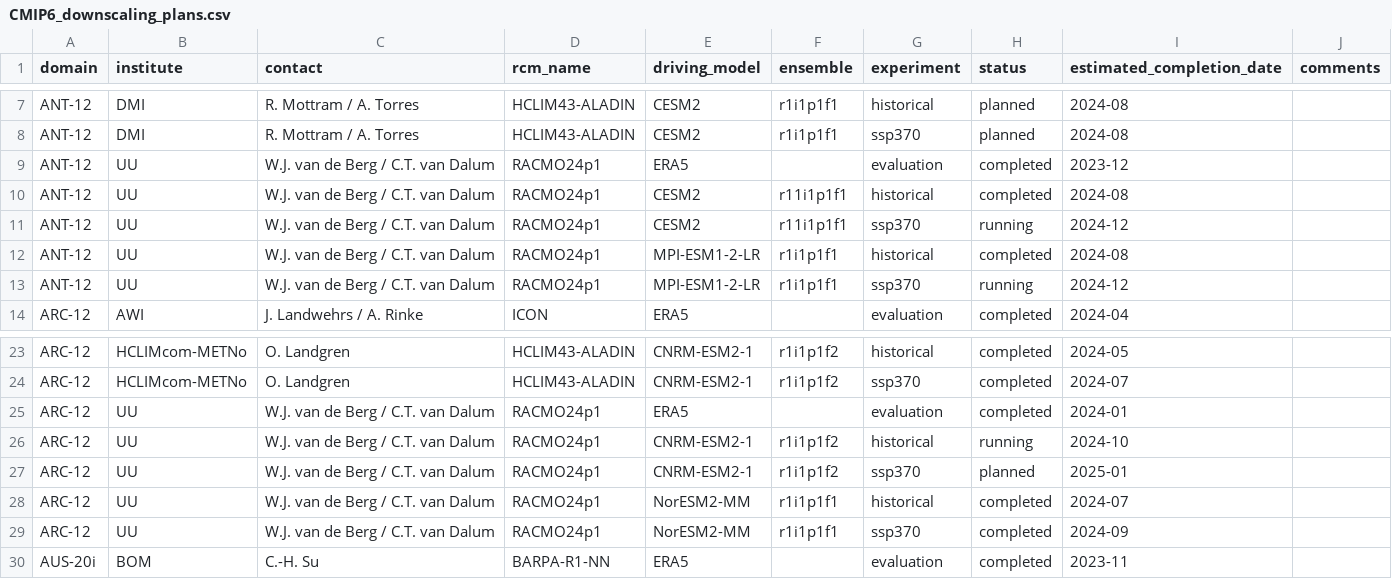
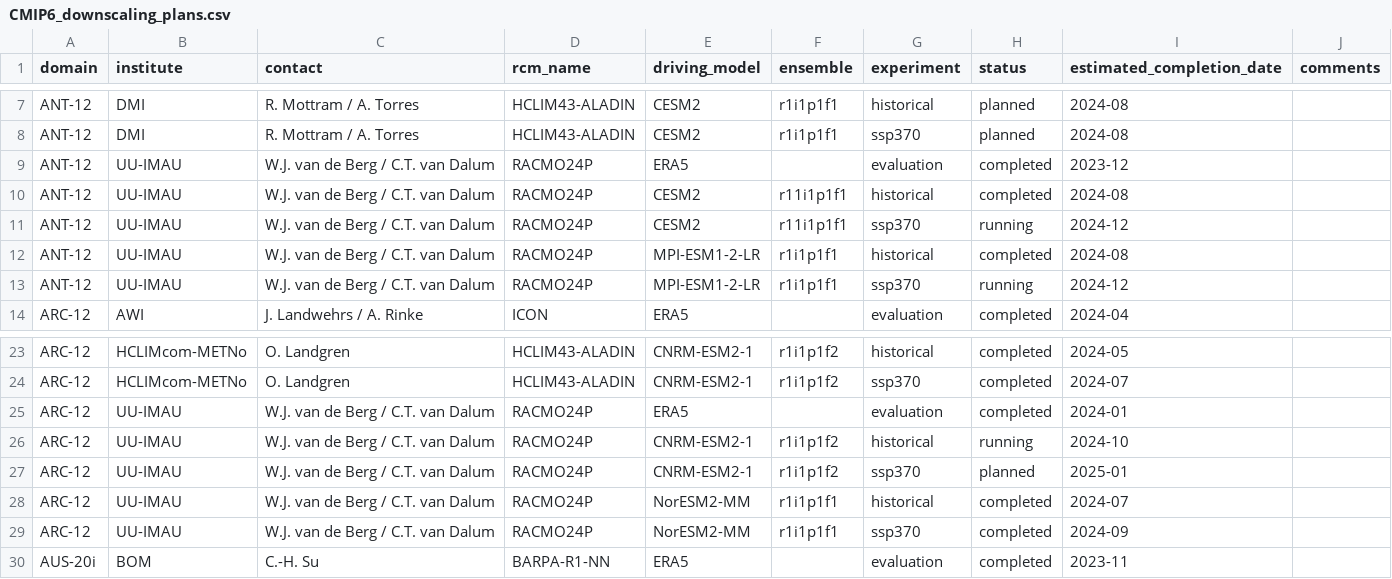
Before and after one commit to WCRP-CORDEX/simulation-status, a CSV file: CMIP6_downscaling_plans.csv, drawn as a sheet; only a part is shown, gaps mark what is left out.

Commit message:
Update UU and RACMO24 names
See https://github.com/WCRP-CORDEX/cordex-cmip6-cv/issues/222
See https://github.com/WCRP-CORDEX/cordex-cmip6-cv/issues/223

```diff
--- a/CMIP6_downscaling_plans.csv
+++ b/CMIP6_downscaling_plans.csv
@@ -8,7 +8,7 @@ ANT-12,DMI,R. Mottram / A. Torres,HCLIM43-ALADIN,CESM2,r1i1p1f1,historical,plann
 ANT-12,DMI,R. Mottram / A. Torres,HCLIM43-ALADIN,CESM2,r1i1p1f1,ssp370,planned,2024-08,
-ANT-12,UU,W.J. van de Berg / C.T. van Dalum,RACMO24p1,ERA5,,evaluation,completed,2023-12,
-ANT-12,UU,W.J. van de Berg / C.T. van Dalum,RACMO24p1,CESM2,r11i1p1f1,historical,completed,2024-08,
-ANT-12,UU,W.J. van de Berg / C.T. van Dalum,RACMO24p1,CESM2,r11i1p1f1,ssp370,running,2024-12,
-ANT-12,UU,W.J. van de Berg / C.T. van Dalum,RACMO24p1,MPI-ESM1-2-LR,r1i1p1f1,historical,completed,2024-08,
-ANT-12,UU,W.J. van de Berg / C.T. van Dalum,RACMO24p1,MPI-ESM1-2-LR,r1i1p1f1,ssp370,running,2024-12,
+ANT-12,UU-IMAU,W.J. van de Berg / C.T. van Dalum,RACMO24P,ERA5,,evaluation,completed,2023-12,
+ANT-12,UU-IMAU,W.J. van de Berg / C.T. van Dalum,RACMO24P,CESM2,r11i1p1f1,historical,completed,2024-08,
+ANT-12,UU-IMAU,W.J. van de Berg / C.T. van Dalum,RACMO24P,CESM2,r11i1p1f1,ssp370,running,2024-12,
+ANT-12,UU-IMAU,W.J. van de Berg / C.T. van Dalum,RACMO24P,MPI-ESM1-2-LR,r1i1p1f1,historical,completed,2024-08,
+ANT-12,UU-IMAU,W.J. van de Berg / C.T. van Dalum,RACMO24P,MPI-ESM1-2-LR,r1i1p1f1,ssp370,running,2024-12,
 ARC-12,AWI,J. Landwehrs / A. Rinke,ICON,ERA5,,evaluation,completed,2024-04,
@@ -24,7 +24,7 @@ ARC-12,HCLIMcom-METNo,O. Landgren,HCLIM43-ALADIN,CNRM-ESM2-1,r1i1p1f2,historical
 ARC-12,HCLIMcom-METNo,O. Landgren,HCLIM43-ALADIN,CNRM-ESM2-1,r1i1p1f2,ssp370,completed,2024-07,
-ARC-12,UU,W.J. van de Berg / C.T. van Dalum,RACMO24p1,ERA5,,evaluation,completed,2024-01,
-ARC-12,UU,W.J. van de Berg / C.T. van Dalum,RACMO24p1,CNRM-ESM2-1,r1i1p1f2,historical,running,2024-10,
-ARC-12,UU,W.J. van de Berg / C.T. van Dalum,RACMO24p1,CNRM-ESM2-1,r1i1p1f2,ssp370,planned,2025-01,
-ARC-12,UU,W.J. van de Berg / C.T. van Dalum,RACMO24p1,NorESM2-MM,r1i1p1f1,historical,completed,2024-07,
-ARC-12,UU,W.J. van de Berg / C.T. van Dalum,RACMO24p1,NorESM2-MM,r1i1p1f1,ssp370,completed,2024-09,
+ARC-12,UU-IMAU,W.J. van de Berg / C.T. van Dalum,RACMO24P,ERA5,,evaluation,completed,2024-01,
+ARC-12,UU-IMAU,W.J. van de Berg / C.T. van Dalum,RACMO24P,CNRM-ESM2-1,r1i1p1f2,historical,running,2024-10,
+ARC-12,UU-IMAU,W.J. van de Berg / C.T. van Dalum,RACMO24P,CNRM-ESM2-1,r1i1p1f2,ssp370,planned,2025-01,
+ARC-12,UU-IMAU,W.J. van de Berg / C.T. van Dalum,RACMO24P,NorESM2-MM,r1i1p1f1,historical,completed,2024-07,
+ARC-12,UU-IMAU,W.J. van de Berg / C.T. van Dalum,RACMO24P,NorESM2-MM,r1i1p1f1,ssp370,completed,2024-09,
 AUS-20i,BOM,C.-H. Su,BARPA-R1-NN,ERA5,,evaluation,completed,2023-11,
```
